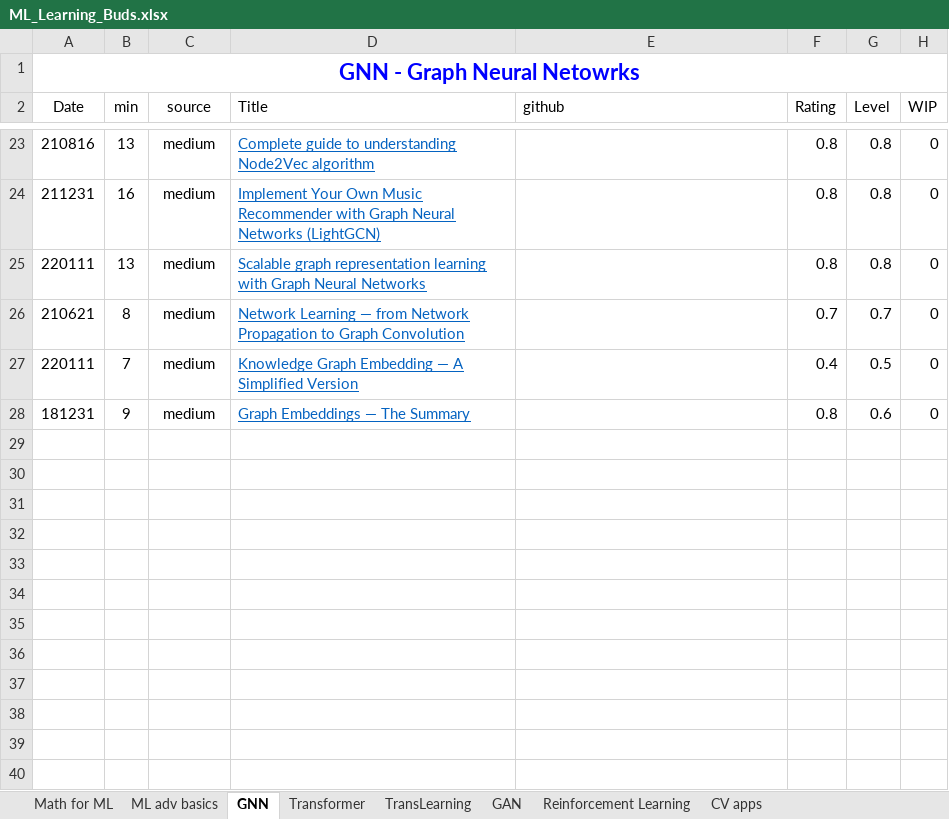
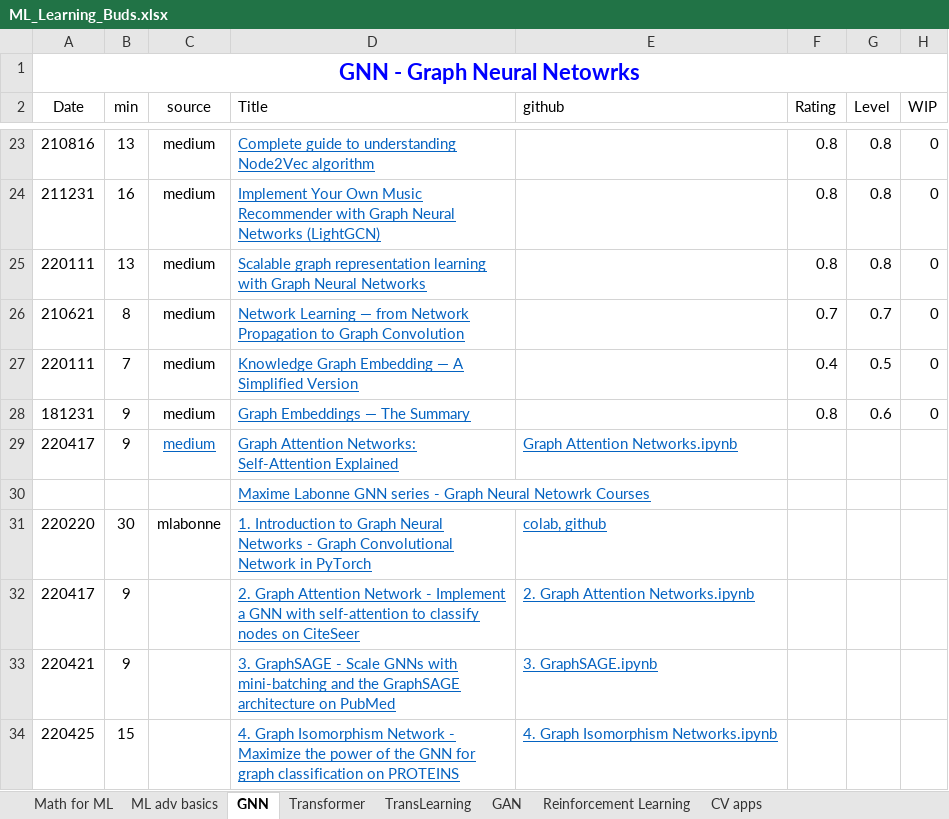
Before and after one commit to lin3372/252_ML.tutorial, an Excel workbook: ML_Learning_Buds.xlsx, sheet GNN, drawn as a sheet; only a part is shown, gaps mark what is left out; values as stored, in another font and other column widths than the file's, no borders; the diff names each change by its address in the sheet, - before the commit and + after, or states it on an @@ line.

Commit message:
new list added

```diff
--- a/ML_Learning_Buds.xlsx (sheet GNN)
+++ b/ML_Learning_Buds.xlsx (sheet GNN)
+row 29: 220417 | 9 | medium | Graph Attention Networks: Self-Attention Explained | Graph Attention Networks.ipynb
+row 30:  |  |  | Maxime Labonne GNN series - Graph Neural Netowrk Courses
+row 31: 220220 | 30 | mlabonne | 1. Introduction to Graph Neural Networks - Graph Convolutional Network in PyTorch | colab, github
+row 32: 220417 | 9 |  | 2. Graph Attention Network - Implement a GNN with self-attention to classify nodes on CiteSeer | 2. Graph Attention Networks.ipynb
+row 33: 220421 | 9 |  | 3. GraphSAGE - Scale GNNs with mini-batching and the GraphSAGE architecture on PubMed | 3. GraphSAGE.ipynb
+row 34: 220425 | 15 |  | 4. Graph Isomorphism Network - Maximize the power of the GNN for graph classification on PROTEINS | 4. Graph Isomorphism Networks.ipynb
```
Also changed, not shown: sheet CV apps, 1 other file.
